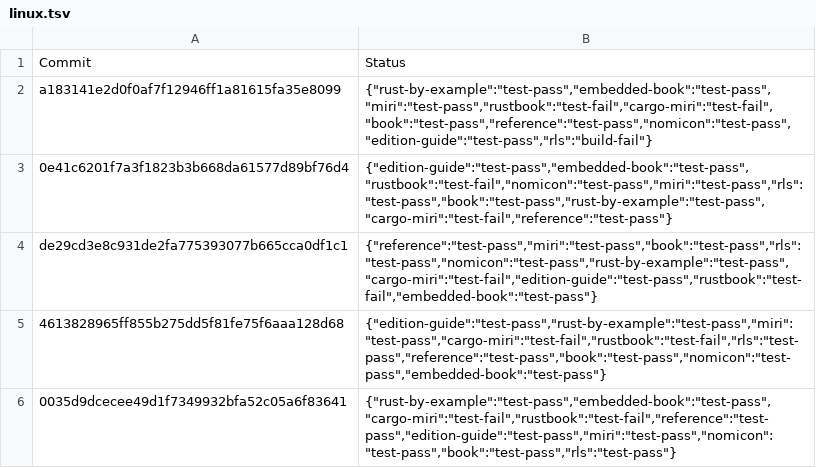
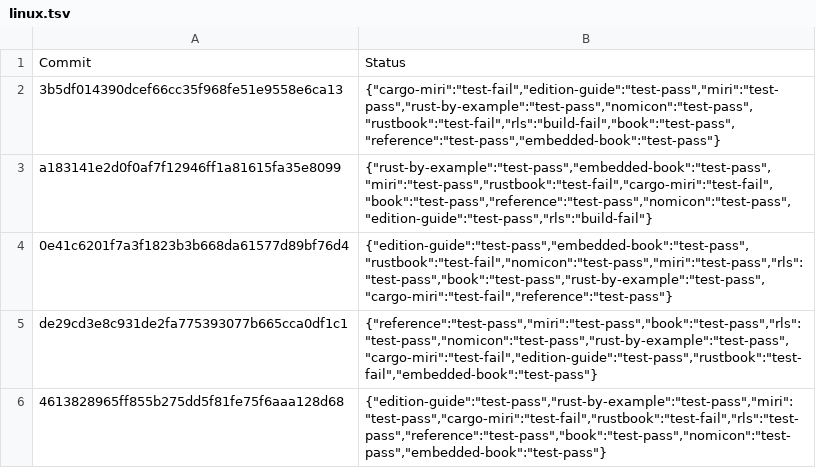
Before and after one commit to rust-lang-nursery/rust-toolstate, a TSV file: history/linux.tsv, drawn as a sheet; only a part is shown; the shorter side is filled out with more unchanged rows; the diff names each change by its address in the sheet, - before the commit and + after, or states it on an @@ line.

Commit message:
(linux CI update)

```diff
--- a/history/linux.tsv
+++ b/history/linux.tsv
+row 2: 3b5df014390dcef66cc35f968fe51e9558e6ca13 | {"cargo-miri":"test-fail","edition-guide":"test-pass","miri":"test-pass","rust-by-example":"test-pass","nomicon":"test-pass","rustbook":"test-fail","rls":"build-fail","book":"test-pass","reference":"test-pass","embedded-book":"test-pass"}
```
